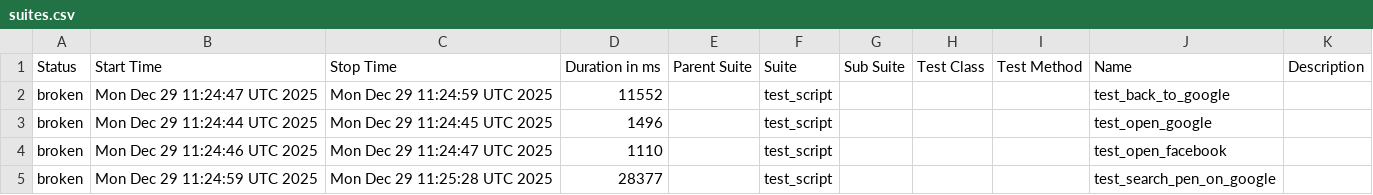
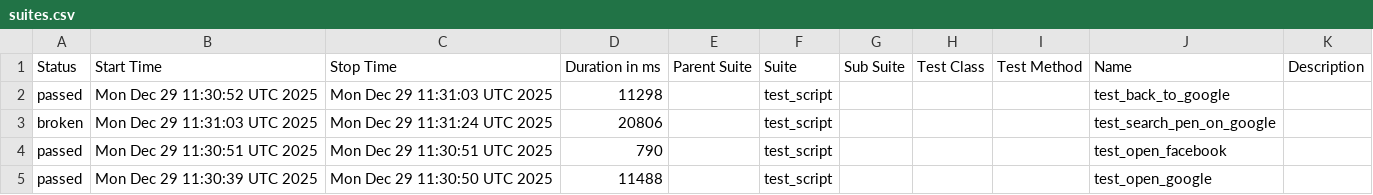
Before and after one commit to mohithreddy136/AAVA1, a CSV file: data/suites.csv, drawn as a sheet.

```diff
--- a/data/suites.csv
+++ b/data/suites.csv
@@ -1,5 +1,5 @@
 "Status","Start Time","Stop Time","Duration in ms","Parent Suite","Suite","Sub Suite","Test Class","Test Method","Name","Description"
-"broken","Mon Dec 29 11:24:47 UTC 2025","Mon Dec 29 11:24:59 UTC 2025","11552","","test_script","","","","test_back_to_google",""
-"broken","Mon Dec 29 11:24:44 UTC 2025","Mon Dec 29 11:24:45 UTC 2025","1496","","test_script","","","","test_open_google",""
-"broken","Mon Dec 29 11:24:46 UTC 2025","Mon Dec 29 11:24:47 UTC 2025","1110","","test_script","","","","test_open_facebook",""
-"broken","Mon Dec 29 11:24:59 UTC 2025","Mon Dec 29 11:25:28 UTC 2025","28377","","test_script","","","","test_search_pen_on_google",""
+"passed","Mon Dec 29 11:30:52 UTC 2025","Mon Dec 29 11:31:03 UTC 2025","11298","","test_script","","","","test_back_to_google",""
+"broken","Mon Dec 29 11:31:03 UTC 2025","Mon Dec 29 11:31:24 UTC 2025","20806","","test_script","","","","test_search_pen_on_google",""
+"passed","Mon Dec 29 11:30:51 UTC 2025","Mon Dec 29 11:30:51 UTC 2025","790","","test_script","","","","test_open_facebook",""
+"passed","Mon Dec 29 11:30:39 UTC 2025","Mon Dec 29 11:30:50 UTC 2025","11488","","test_script","","","","test_open_google",""
```
Also changed, not shown: 32 other files.
